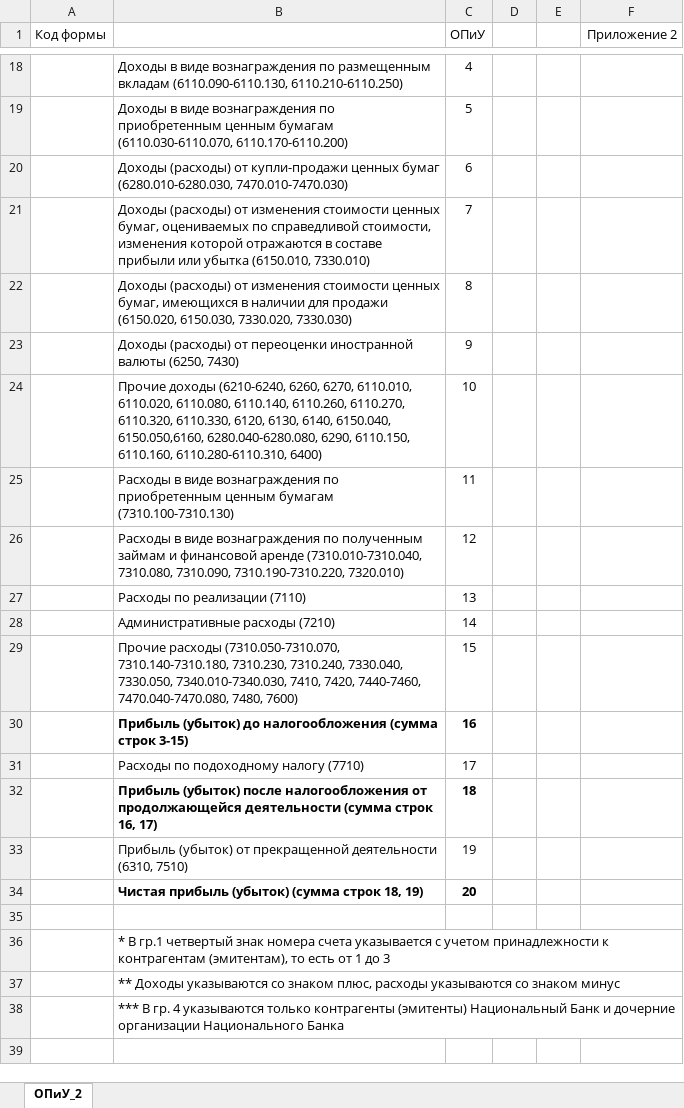
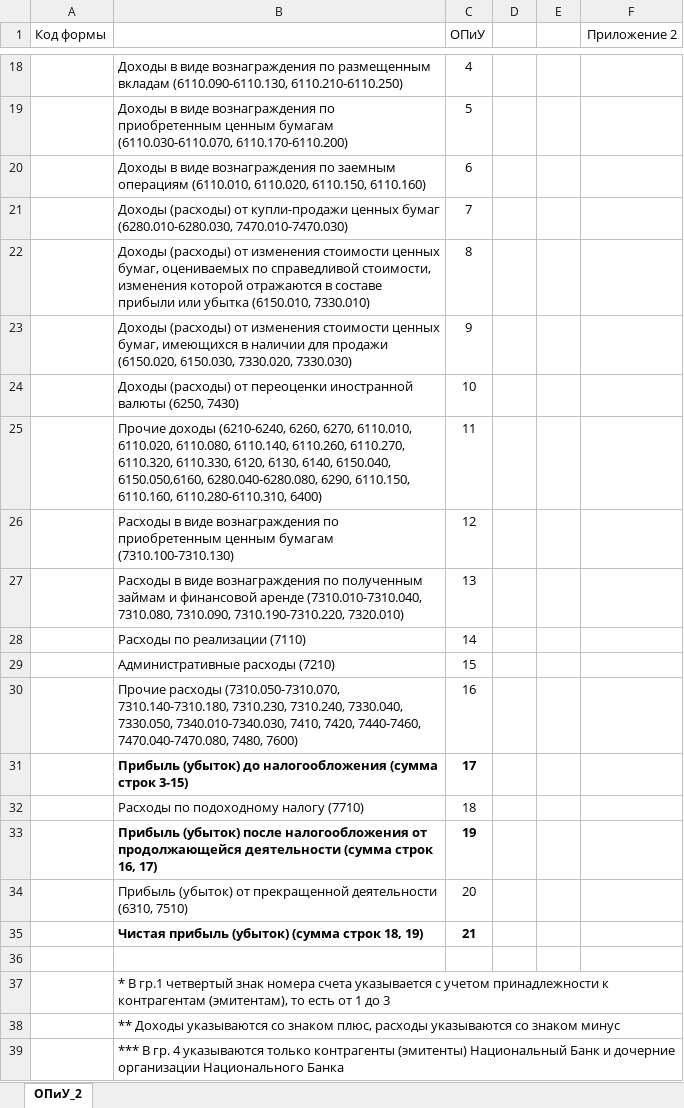
Before and after one commit to totalnuob/remote, an Excel workbook: nicnbk-data/nicnbk-data-service-impl/src/main/resources/export_template/TEMPLATE_NICKMF_cons_KZT_2.xlsx, sheet ОПиУ_2, drawn as a sheet; only a part is shown, gaps mark what is left out; the shorter side is filled out with more unchanged rows; values as stored, in another font and other column widths than the file's, no borders; the diff names each change by its address in the sheet, - before the commit and + after, or states it on an @@ line.

```diff
--- a/nicnbk-data/nicnbk-data-service-impl/src/main/resources/export_template/TEMPLATE_NICKMF_cons_KZT_2.xlsx (sheet ОПиУ_2)
+++ b/nicnbk-data/nicnbk-data-service-impl/src/main/resources/export_template/TEMPLATE_NICKMF_cons_KZT_2.xlsx (sheet ОПиУ_2)
-B20: Доходы (расходы) от купли-продажи ценных бумаг (6280.010-6280.030, 7470.010-7470.030)
+B20: Доходы в виде вознаграждения по заемным операциям (6110.010, 6110.020, 6110.150, 6110.160)
-B21: …(расходы) от изменения стоимости ценных бумаг, оцениваемых по справедливой стоимости, изменения которой отражаются в составе прибыли или убытка (6150.010, 7330.010)
+B21: …(расходы) от купли-продажи ценных бумаг (6280.010-6280.030, 7470.010-7470.030)
-B22: …ценных бумаг, имеющихся в наличии для продажи (6150.020, 6150.030, 7330.020, 7330.030)
+B22: …ценных бумаг, оцениваемых по справедливой стоимости, изменения которой отражаются в составе прибыли или убытка (6150.010, 7330.010)
-B23: …(расходы) от переоценки иностранной валюты (6250, 7430)
+B23: …(расходы) от изменения стоимости ценных бумаг, имеющихся в наличии для продажи (6150.020, 6150.030, 7330.020, 7330.030)
-B24: Прочие доходы (6210-6240, 6260, 6270, 6110.010, 6110.020, 6110.080, 6110.140, 6110.260, 6110.270, 6110.320, 6110.330, 6120, 6130, 6140, 6150.040, 6150.050,6160, 6280.040-6280.080, 6290, 6110.150, 6110.160, 6110.280-6110.310, 6400)
+B24: Доходы (расходы) от переоценки иностранной валюты (6250, 7430)
-B25: Расходы в виде вознаграждения по приобретенным ценным бумагам (7310.100-7310.130)
+B25: Прочие доходы (6210-6240, 6260, 6270, 6110.010, 6110.020, 6110.080, 6110.140, 6110.260, 6110.270, 6110.320, 6110.330, 6120, 6130, 6140, 6150.040, 6150.050,6160, 6280.040-6280.080, 6290, 6110.150, 6110.160, 6110.280-6110.310, 6400)
-B26: …вознаграждения по полученным займам и финансовой аренде (7310.010-7310.040, 7310.080, 7310.090, 7310.190-7310.220, 7320.010)
+B26: …вознаграждения по приобретенным ценным бумагам (7310.100-7310.130)
-B27: Расходы по реализации (7110)
+B27: Расходы в виде вознаграждения по полученным займам и финансовой аренде (7310.010-7310.040, 7310.080, 7310.090, 7310.190-7310.220, 7320.010)
-B28: Административные расходы (7210)
+B28: Расходы по реализации (7110)
-B29: Прочие расходы (7310.050-7310.070, 7310.140-7310.180, 7310.230, 7310.240, 7330.040, 7330.050, 7340.010-7340.030, 7410, 7420, 7440-7460, 7470.040-7470.080, 7480, 7600)
+B29: Административные расходы (7210)
-B30: Прибыль (убыток) до налогообложения (сумма строк 3-15)
+B30: Прочие расходы (7310.050-7310.070, 7310.140-7310.180, 7310.230, 7310.240, 7330.040, 7330.050, 7340.010-7340.030, 7410, 7420, 7440-7460, 7470.040-7470.080, 7480, 7600)
-B30:C30 bold: on
+B30:C30 bold: off
-B31: Расходы по подоходному налогу (7710)
+B31: Прибыль (убыток) до налогообложения (сумма строк 3-15)
-B31:C31 bold: off
+B31:C31 bold: on
-B32: Прибыль (убыток) после налогообложения от продолжающейся деятельности (сумма строк 16, 17)
+B32: Расходы по подоходному налогу (7710)
-B32:C32 bold: on
+B32:C32 bold: off
-B33: Прибыль (убыток) от прекращенной деятельности (6310, 7510)
+B33: Прибыль (убыток) после налогообложения от продолжающейся деятельности (сумма строк 16, 17)
-B33:C33 bold: off
+B33:C33 bold: on
-B34: Чистая прибыль (убыток) (сумма строк 18, 19)
+B34: Прибыль (убыток) от прекращенной деятельности (6310, 7510)
-B34:C34 bold: on
+B34:C34 bold: off
+row 35:  | Чистая прибыль (убыток) (сумма строк 18, 19) | 21
```
Also changed, not shown: nicnbk-data/nicnbk-data-service-impl/src/main/resources/export_template/TEMPLATE_NICKMF_cons_KZT_3.xlsx, 4 other files.
